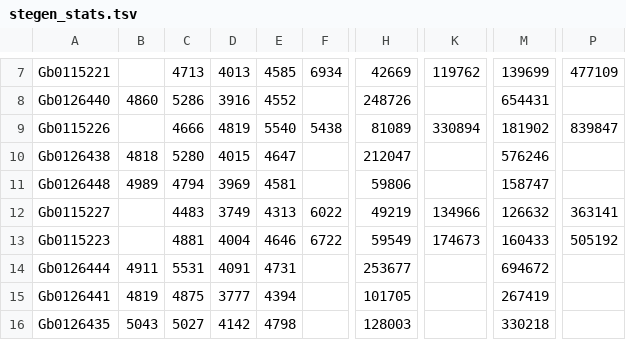
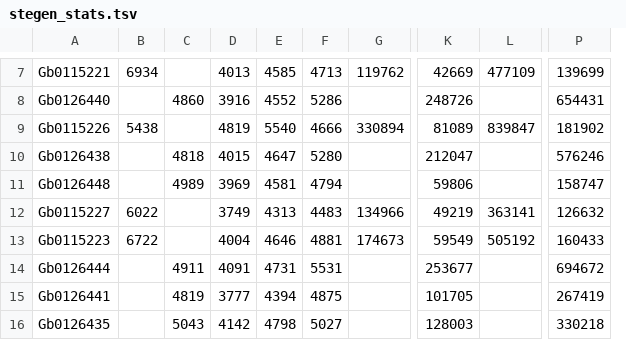
Before and after one commit to microbiomedata/nmdc_notebooks, a TSV file: data_reprocessing_analysis/python/data/stegen_stats.tsv, drawn as a sheet; only a part is shown, gaps mark what is left out; removed rows and columns are numbered as before the commit, all else as after; the diff covers the shown part only; the diff names each change by its address in the sheet, - before the commit and + after, or states it on an @@ line.

```diff
--- a/data_reprocessing_analysis/python/data/stegen_stats.tsv
+++ b/data_reprocessing_analysis/python/data/stegen_stats.tsv
+column B, rows 7-13: 6934 |  | 5438 |  |  | 6022 | 6722
-column C, rows 7-16: 4713 | 5286 | 4666 | 5280 | 4794 | 4483 | 4881 | 5531 | 4875 | 5027
+column G, rows 7-13: 119762 |  | 330894 |  |  | 134966 | 174673
-column H, rows 7-16: 42669 | 248726 | 81089 | 212047 | 59806 | 49219 | 59549 | 253677 | 101705 | 128003
+column L, rows 7-13: 477109 |  | 839847 |  |  | 363141 | 505192
-column M, rows 7-16: 139699 | 654431 | 181902 | 576246 | 158747 | 126632 | 160433 | 694672 | 267419 | 330218
-F7: 6934
+F7: 4713
-K7: 119762
+K7: 42669
-P7: 477109
+P7: 139699
-F8: (empty)
+F8: 5286
-K8: (empty)
+K8: 248726
-P8: (empty)
+P8: 654431
-F9: 5438
+F9: 4666
-K9: 330894
+K9: 81089
-P9: 839847
+P9: 181902
-F10: (empty)
+F10: 5280
-K10: (empty)
+K10: 212047
-P10: (empty)
+P10: 576246
-F11: (empty)
+F11: 4794
-K11: (empty)
+K11: 59806
-P11: (empty)
+P11: 158747
-F12: 6022
+F12: 4483
-K12: 134966
+K12: 49219
-P12: 363141
+P12: 126632
-F13: 6722
+F13: 4881
-K13: 174673
+K13: 59549
-P13: 505192
+P13: 160433
-F14: (empty)
+F14: 5531
-K14: (empty)
+K14: 253677
-P14: (empty)
+P14: 694672
-F15: (empty)
+F15: 4875
-K15: (empty)
+K15: 101705
-P15: (empty)
+P15: 267419
-F16: (empty)
+F16: 5027
-K16: (empty)
+K16: 128003
-P16: (empty)
+P16: 330218
```
Also changed, not shown: 129 edited cells elsewhere in this file, data_reprocessing_analysis/python/data/SPRUCE_stats.tsv, data_reprocessing_analysis/python/data/crested_stats.tsv, 10 other files.
